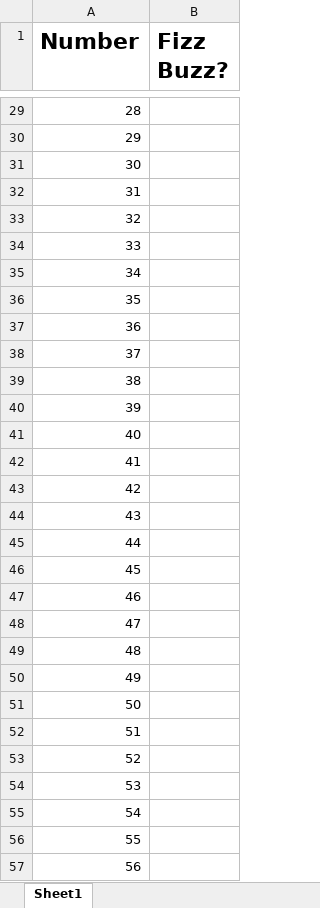
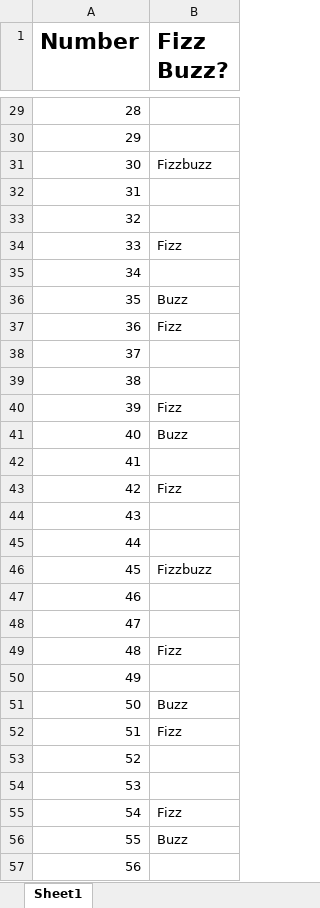
Before and after one commit to marcomireles123/Stock-Analysis, an Excel workbook: Practice/2-2-Student-Resources/02-Par_FizzBuzz/Unsolved/fizzbuzz.xlsm, sheet Sheet1, drawn as a sheet; only a part is shown, gaps mark what is left out; values as stored, in another font and other column widths than the file's, no borders; the diff covers the shown part only; the diff names each change by its address in the sheet, - before the commit and + after, or states it on an @@ line.

Commit message:
practice fizzbuzz

```diff
--- a/Practice/2-2-Student-Resources/02-Par_FizzBuzz/Unsolved/fizzbuzz.xlsm (sheet Sheet1)
+++ b/Practice/2-2-Student-Resources/02-Par_FizzBuzz/Unsolved/fizzbuzz.xlsm (sheet Sheet1)
-B31 (Fizz Buzz?): (empty)
+B31 (Fizz Buzz?): Fizzbuzz
-B34 (Fizz Buzz?): (empty)
+B34 (Fizz Buzz?): Fizz
-B36 (Fizz Buzz?): (empty)
+B36 (Fizz Buzz?): Buzz
-B37 (Fizz Buzz?): (empty)
+B37 (Fizz Buzz?): Fizz
-B40 (Fizz Buzz?): (empty)
+B40 (Fizz Buzz?): Fizz
-B41 (Fizz Buzz?): (empty)
+B41 (Fizz Buzz?): Buzz
-B43 (Fizz Buzz?): (empty)
+B43 (Fizz Buzz?): Fizz
-B46 (Fizz Buzz?): (empty)
+B46 (Fizz Buzz?): Fizzbuzz
-B49 (Fizz Buzz?): (empty)
+B49 (Fizz Buzz?): Fizz
-B51 (Fizz Buzz?): (empty)
+B51 (Fizz Buzz?): Buzz
-B52 (Fizz Buzz?): (empty)
+B52 (Fizz Buzz?): Fizz
-B55 (Fizz Buzz?): (empty)
+B55 (Fizz Buzz?): Fizz
-B56 (Fizz Buzz?): (empty)
+B56 (Fizz Buzz?): Buzz
```
Also changed, not shown: 33 edited cells elsewhere in this sheet, 1 other file.
